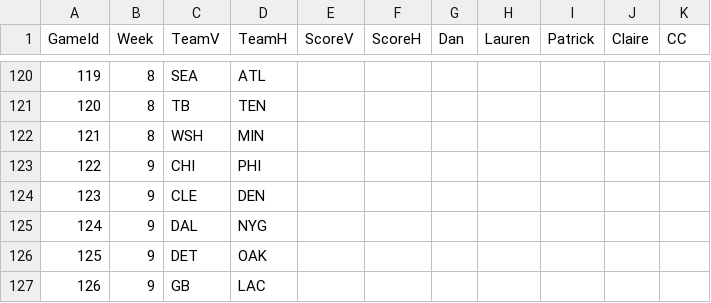
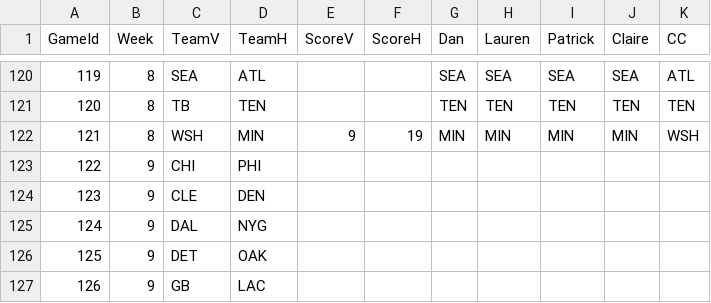
Before and after one commit to dnegrey/nflFamilyPicks, a CSV file: var/game.csv, drawn as a sheet; only a part is shown, gaps mark what is left out; the diff covers the shown part only.

```diff
--- a/var/game.csv
+++ b/var/game.csv
@@ -120,4 +120,4 @@ GameId,Week,TeamV,TeamH,ScoreV,ScoreH,Dan,Lauren,Patrick,Claire,CC
-119,8,SEA,ATL,,,,,,,
-120,8,TB,TEN,,,,,,,
-121,8,WSH,MIN,,,,,,,
+119,8,SEA,ATL,,,SEA,SEA,SEA,SEA,ATL
+120,8,TB,TEN,,,TEN,TEN,TEN,TEN,TEN
+121,8,WSH,MIN,9,19,MIN,MIN,MIN,MIN,WSH
 122,9,CHI,PHI,,,,,,,
```
Also changed, not shown: 60 edited cells elsewhere in this file.
